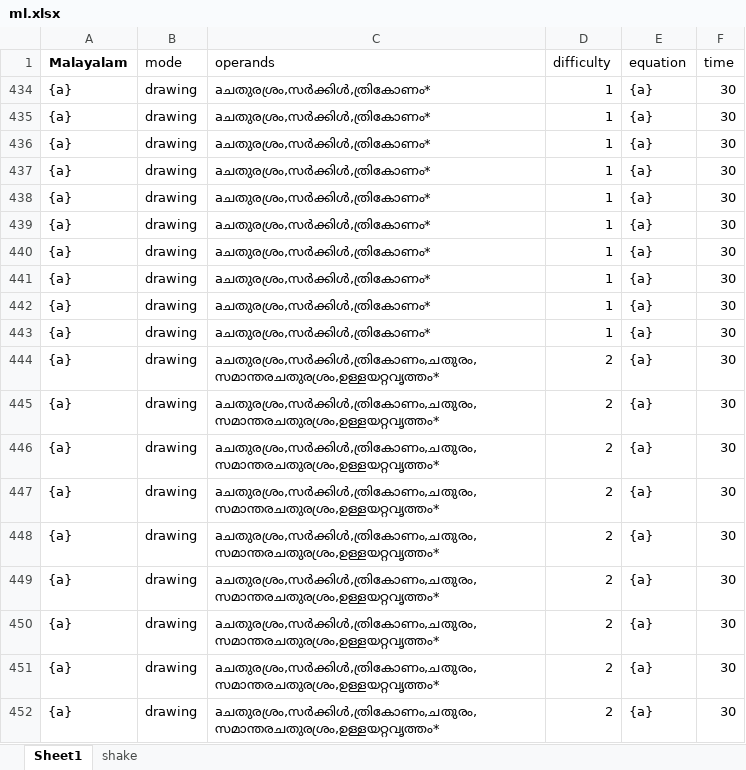
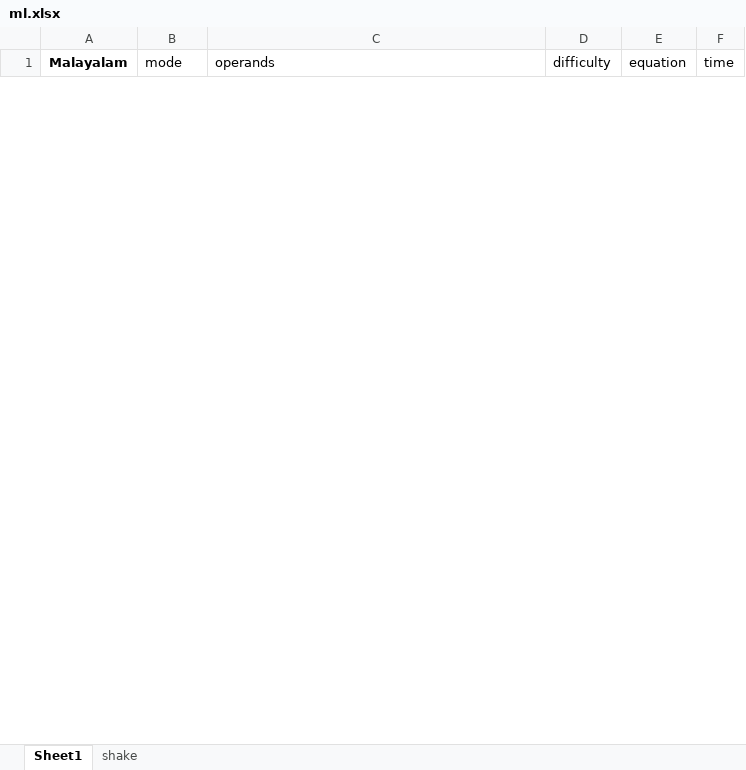
Before and after one commit to shadil-rayyan/Math-Mantra, an Excel workbook: app/src/main/assets/questions/ml.xlsx, sheet Sheet1, drawn as a sheet; only a part is shown; values as stored, in another font and other column widths than the file's, no borders; charts and pictures not drawn; removed rows and columns are numbered as before the commit, all else as after; the diff covers the shown part only; the diff names each change by its address in the sheet, - before the commit and + after, or states it on an @@ line.

```diff
--- a/app/src/main/assets/questions/ml.xlsx (sheet Sheet1)
+++ b/app/src/main/assets/questions/ml.xlsx (sheet Sheet1)
@@ row 434 hidden: {a} | drawing | aചതുരശ്രം,സർക്കിള്‍,ത്രികോണം* | 1 | {a} | 30 @@
@@ row 435 hidden: {a} | drawing | aചതുരശ്രം,സർക്കിള്‍,ത്രികോണം* | 1 | {a} | 30 @@
@@ row 436 hidden: {a} | drawing | aചതുരശ്രം,സർക്കിള്‍,ത്രികോണം* | 1 | {a} | 30 @@
@@ row 437 hidden: {a} | drawing | aചതുരശ്രം,സർക്കിള്‍,ത്രികോണം* | 1 | {a} | 30 @@
@@ row 438 hidden: {a} | drawing | aചതുരശ്രം,സർക്കിള്‍,ത്രികോണം* | 1 | {a} | 30 @@
@@ row 439 hidden: {a} | drawing | aചതുരശ്രം,സർക്കിള്‍,ത്രികോണം* | 1 | {a} | 30 @@
@@ row 440 hidden: {a} | drawing | aചതുരശ്രം,സർക്കിള്‍,ത്രികോണം* | 1 | {a} | 30 @@
@@ row 441 hidden: {a} | drawing | aചതുരശ്രം,സർക്കിള്‍,ത്രികോണം* | 1 | {a} | 30 @@
@@ row 442 hidden: {a} | drawing | aചതുരശ്രം,സർക്കിള്‍,ത്രികോണം* | 1 | {a} | 30 @@
@@ row 443 hidden: {a} | drawing | aചതുരശ്രം,സർക്കിള്‍,ത്രികോണം* | 1 | {a} | 30 @@
@@ row 444 hidden: {a} | drawing | aചതുരശ്രം,സർക്കിള്‍,ത്രികോണം,ചതുരം,സമാന്തരചതുരശ്രം,ഉള്ളയറ്റവൃത്തം* | 2 | {a} | 30 @@
@@ row 445 hidden: {a} | drawing | aചതുരശ്രം,സർക്കിള്‍,ത്രികോണം,ചതുരം,സമാന്തരചതുരശ്രം,ഉള്ളയറ്റവൃത്തം* | 2 | {a} | 30 @@
@@ row 446 hidden: {a} | drawing | aചതുരശ്രം,സർക്കിള്‍,ത്രികോണം,ചതുരം,സമാന്തരചതുരശ്രം,ഉള്ളയറ്റവൃത്തം* | 2 | {a} | 30 @@
@@ row 447 hidden: {a} | drawing | aചതുരശ്രം,സർക്കിള്‍,ത്രികോണം,ചതുരം,സമാന്തരചതുരശ്രം,ഉള്ളയറ്റവൃത്തം* | 2 | {a} | 30 @@
@@ row 448 hidden: {a} | drawing | aചതുരശ്രം,സർക്കിള്‍,ത്രികോണം,ചതുരം,സമാന്തരചതുരശ്രം,ഉള്ളയറ്റവൃത്തം* | 2 | {a} | 30 @@
@@ row 449 hidden: {a} | drawing | aചതുരശ്രം,സർക്കിള്‍,ത്രികോണം,ചതുരം,സമാന്തരചതുരശ്രം,ഉള്ളയറ്റവൃത്തം* | 2 | {a} | 30 @@
@@ row 450 hidden: {a} | drawing | aചതുരശ്രം,സർക്കിള്‍,ത്രികോണം,ചതുരം,സമാന്തരചതുരശ്രം,ഉള്ളയറ്റവൃത്തം* | 2 | {a} | 30 @@
@@ row 451 hidden: {a} | drawing | aചതുരശ്രം,സർക്കിള്‍,ത്രികോണം,ചതുരം,സമാന്തരചതുരശ്രം,ഉള്ളയറ്റവൃത്തം* | 2 | {a} | 30 @@
@@ row 452 hidden: {a} | drawing | aചതുരശ്രം,സർക്കിള്‍,ത്രികോണം,ചതുരം,സമാന്തരചതുരശ്രം,ഉള്ളയറ്റവൃത്തം* | 2 | {a} | 30 @@
```
Also changed, not shown: 13 added rows and 113 hidden or unhidden rows elsewhere in this sheet, 6 other files.
